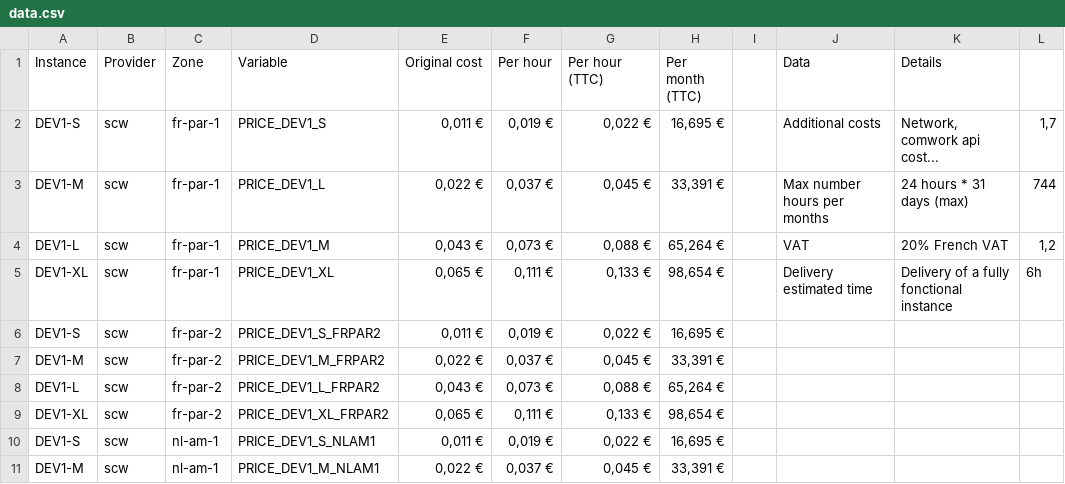
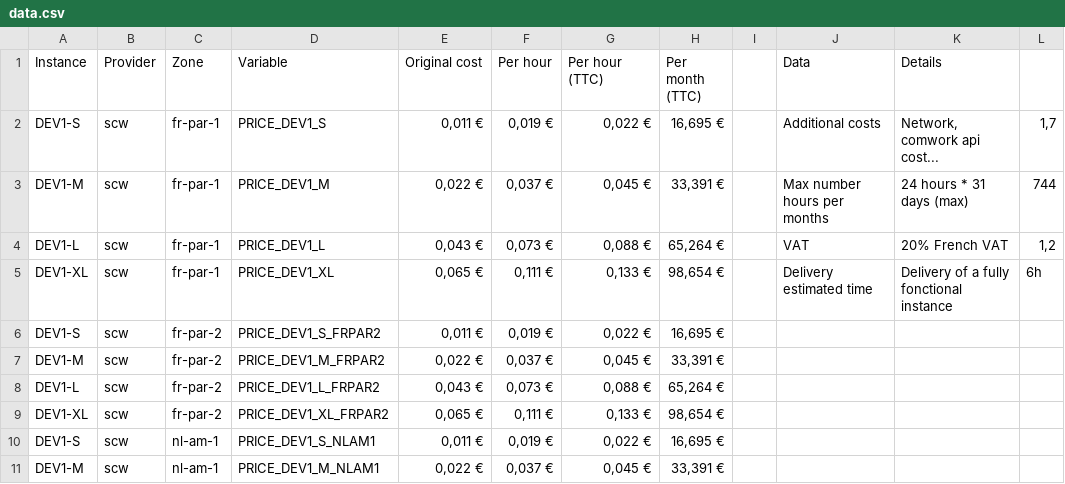
Before and after one commit to comworkio/comwork-cloud-wiki, a CSV file: price_calculator/data.csv, drawn as a sheet; only a part is shown.

Commit message:
Fix: invert pricing L and M instances

```diff
--- a/price_calculator/data.csv
+++ b/price_calculator/data.csv
@@ -2,4 +2,4 @@ Instance,Provider,Zone,Variable,Original cost,Per hour,Per hour (TTC),Per month
 DEV1-S,scw,fr-par-1,PRICE_DEV1_S,"0,011 €","0,019 €","0,022 €","16,695 €",,Additional costs,"Network, comwork api cost...","1,7"
-DEV1-M,scw,fr-par-1,PRICE_DEV1_L,"0,022 €","0,037 €","0,045 €","33,391 €",,Max number hours per months,24 hours * 31 days (max),744
-DEV1-L,scw,fr-par-1,PRICE_DEV1_M,"0,043 €","0,073 €","0,088 €","65,264 €",,VAT,20% French VAT,"1,2"
+DEV1-M,scw,fr-par-1,PRICE_DEV1_M,"0,022 €","0,037 €","0,045 €","33,391 €",,Max number hours per months,24 hours * 31 days (max),744
+DEV1-L,scw,fr-par-1,PRICE_DEV1_L,"0,043 €","0,073 €","0,088 €","65,264 €",,VAT,20% French VAT,"1,2"
 DEV1-XL,scw,fr-par-1,PRICE_DEV1_XL,"0,065 €","0,111 €","0,133 €","98,654 €",,Delivery estimated time,Delivery of a fully fonctional instance,6h
```
